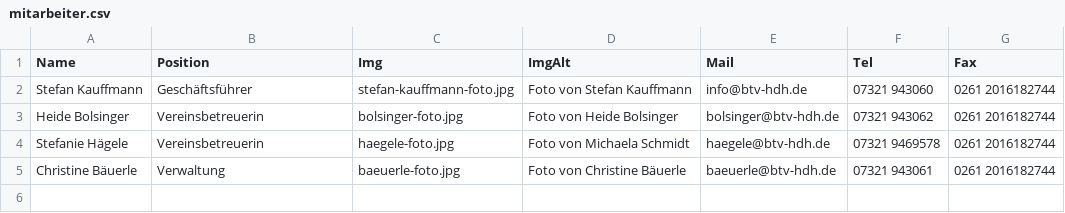
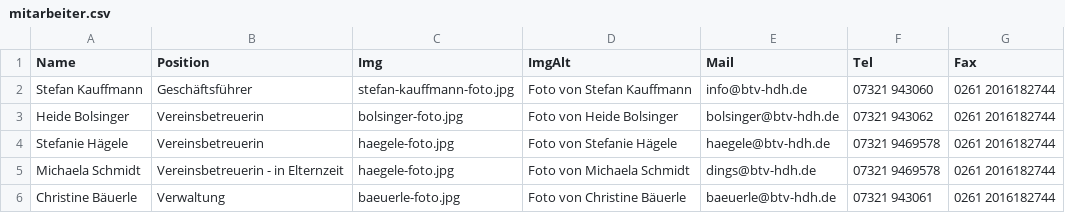
Before and after one commit to Ya-hwon/WebProjektGruppe1, a CSV file: src/csv/mitarbeiter.csv, drawn as a sheet.

Commit message:
anpassung mitarbeiterkarten/table

```diff
--- a/src/csv/mitarbeiter.csv
+++ b/src/csv/mitarbeiter.csv
@@ -3,3 +3,4 @@ Name,Position,Img,ImgAlt,Mail,Tel,Fax
 "Heide Bolsinger",Vereinsbetreuerin,bolsinger-foto.jpg,"Foto von Heide Bolsinger",bolsinger@btv-hdh.de,"07321 943062","0261 2016182744"
-"Stefanie Hägele",Vereinsbetreuerin,haegele-foto.jpg,"Foto von Michaela Schmidt",haegele@btv-hdh.de,"07321 9469578","0261 2016182744"
+"Stefanie Hägele",Vereinsbetreuerin,haegele-foto.jpg,"Foto von Stefanie Hägele",haegele@btv-hdh.de,"07321 9469578","0261 2016182744"
+"Michaela Schmidt",Vereinsbetreuerin - in Elternzeit,haegele-foto.jpg,"Foto von Michaela Schmidt",dings@btv-hdh.de,"07321 9469578","0261 2016182744"
 "Christine Bäuerle",Verwaltung,baeuerle-foto.jpg,"Foto von Christine Bäuerle",baeuerle@btv-hdh.de,"07321 943061","0261 2016182744"
```
Also changed, not shown: 1 other file.
